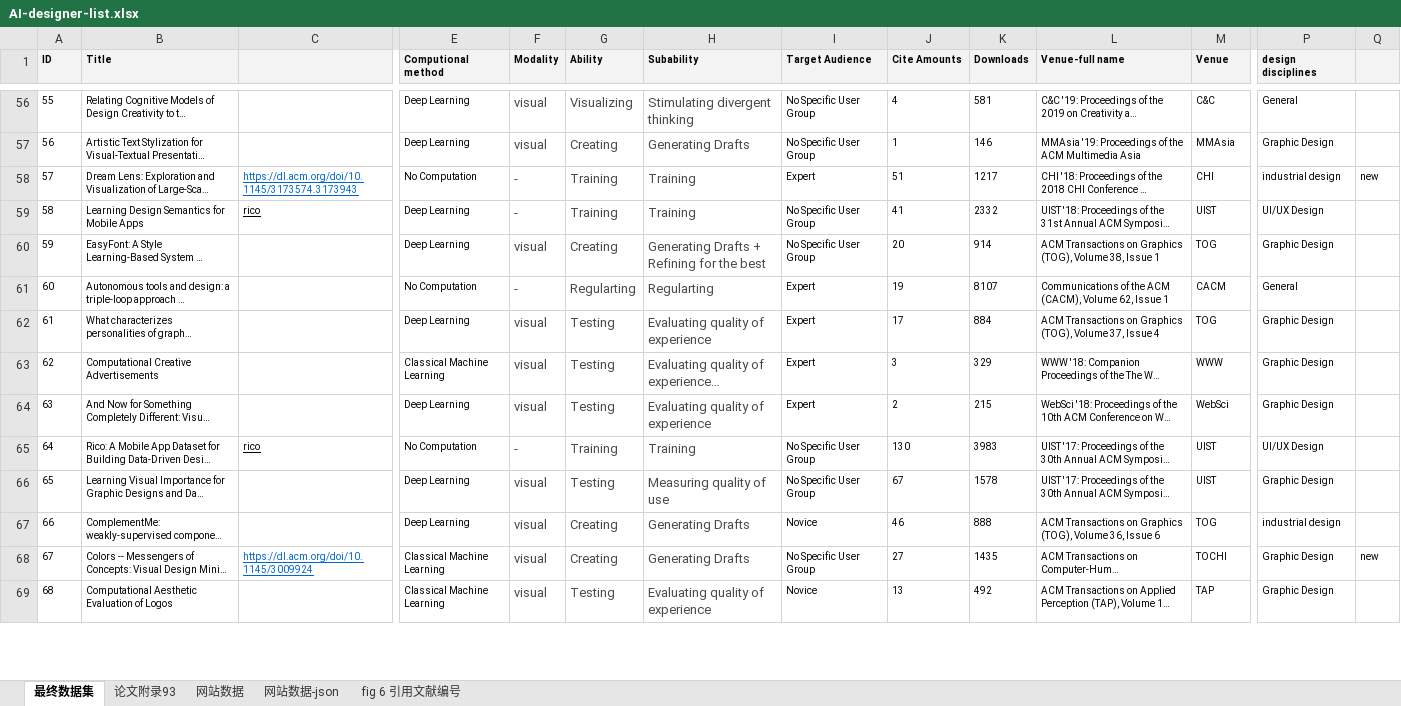
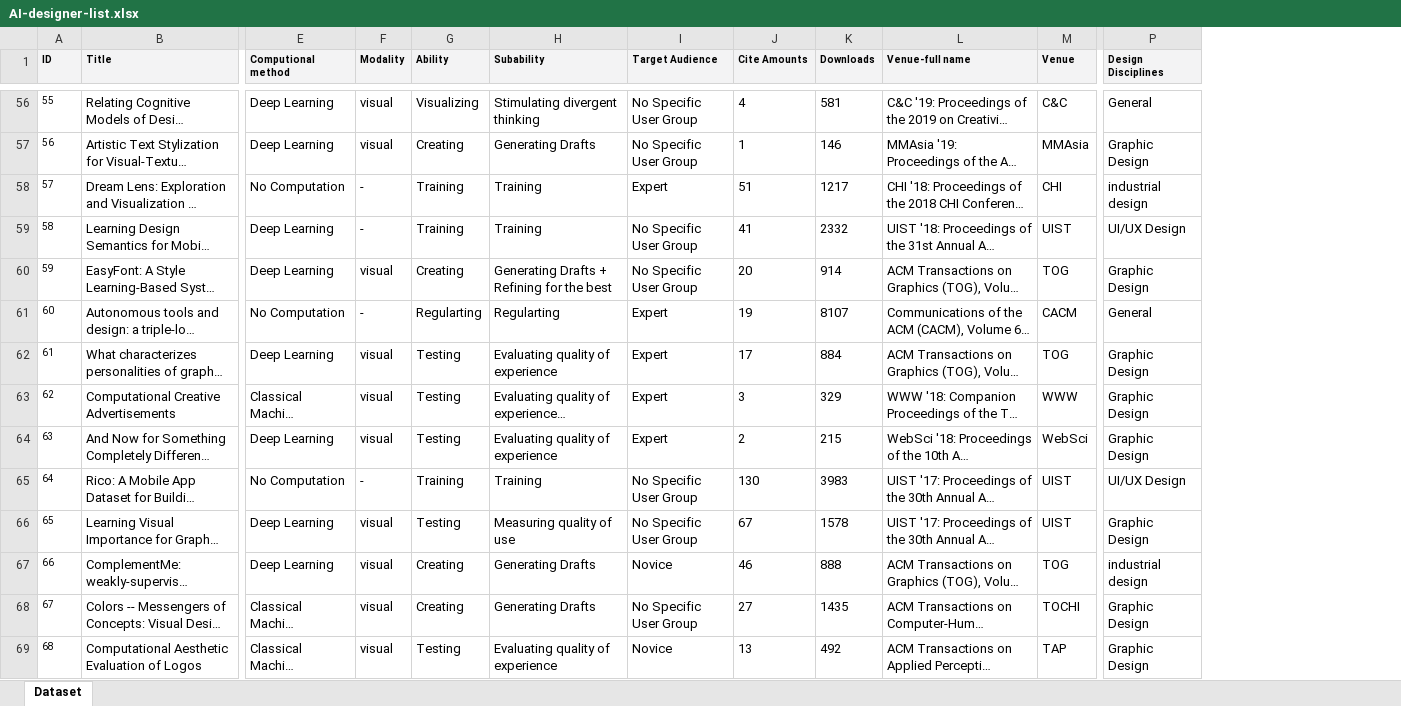
Before and after one commit to idvxlab/ai4design-CN, an Excel workbook: assets/docs/AI-designer-list.xlsx, sheet Dataset, drawn as a sheet; only a part is shown, gaps mark what is left out; long unchanged cells end in …; values as stored, in another font and other column widths than the file's, no borders; the diff covers the shown part only; the diff names each change by its address in the sheet, - before the commit and + after, or states it on an @@ line.

```diff
--- a/assets/docs/AI-designer-list.xlsx (sheet Dataset)
+++ b/assets/docs/AI-designer-list.xlsx (sheet Dataset)
-sheet tab: 最终数据集
+sheet tab: Dataset
-sheet tab: 论文附录93
-sheet tab: 网站数据
-sheet tab: 网站数据-json
-sheet tab: fig 6 引用文献编号
@@ column C hidden, rows 58-68: https://dl.acm.org/doi/10.1145/3173574.3173943 | rico |  |  |  |  |  | rico |  |  | https://dl.acm.org/doi/10.1145/3009924 @@
-column Q, rows 58-68: new |  |  |  |  |  |  |  |  |  | new
-P1: design disciplines
+P1: Design Disciplines
@@ B56:B69 text size: larger @@
@@ E56:E69 text size: larger @@
-F56:H69 text colour: #494949
+F56:H69 text colour: black
@@ I56:P69 text size: larger @@
```
Also changed, not shown: cell formats elsewhere in this sheet, 1 other file.
